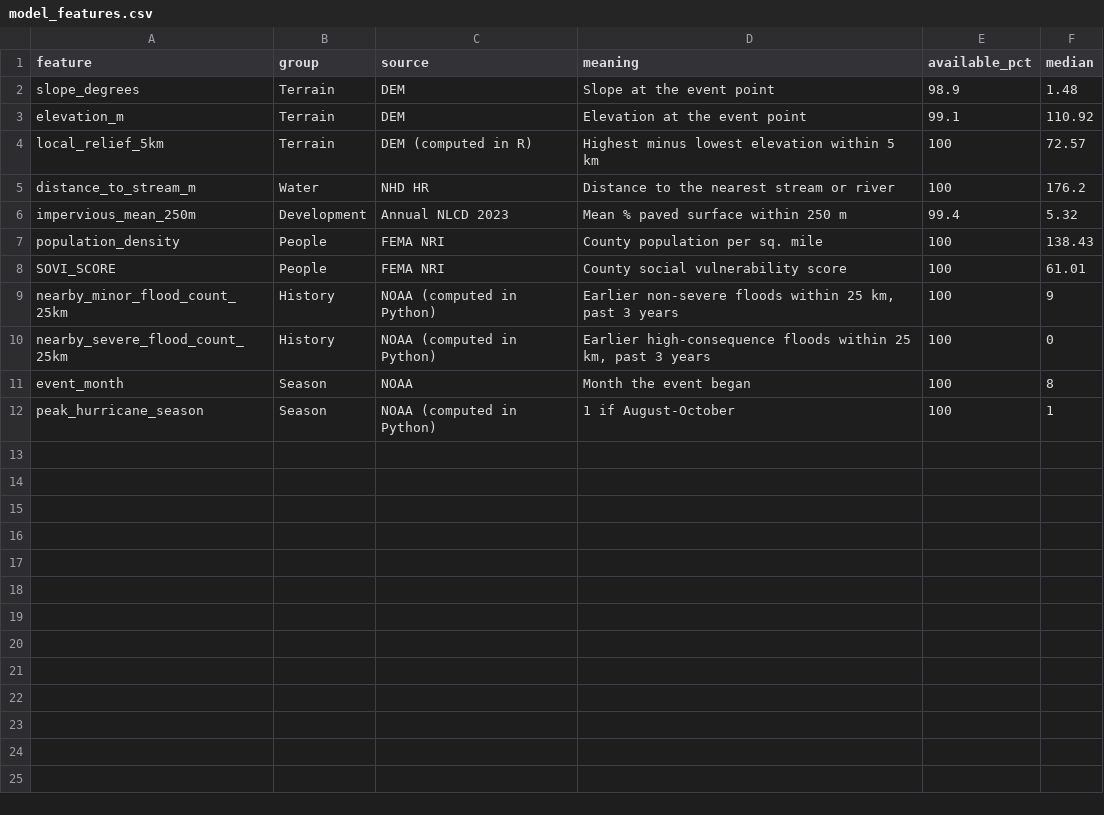
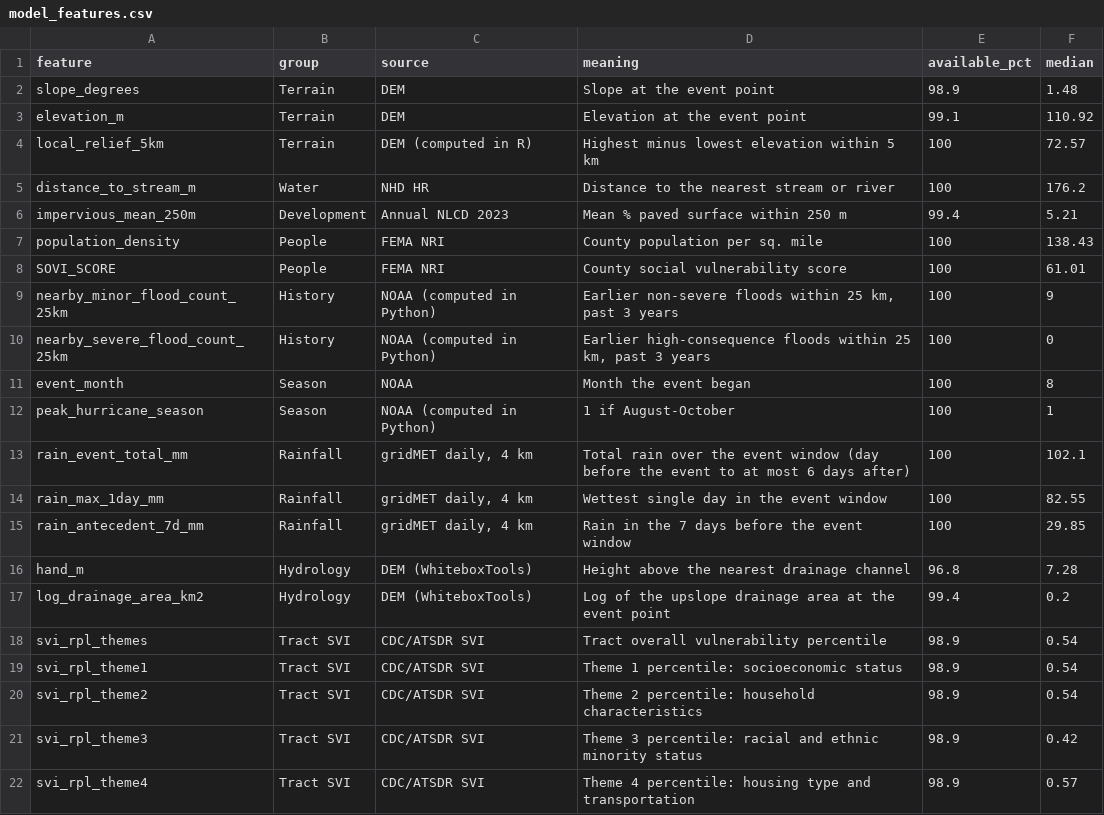
Before and after one commit to KApolloL/CarolinaDataChallenge_2026, a CSV file: outs/tables/model_features.csv, drawn as a sheet.

```diff
--- a/outs/tables/model_features.csv
+++ b/outs/tables/model_features.csv
@@ -5,3 +5,3 @@ local_relief_5km,Terrain,DEM (computed in R),Highest minus lowest elevation with
 distance_to_stream_m,Water,NHD HR,Distance to the nearest stream or river,100,176.2
-impervious_mean_250m,Development,Annual NLCD 2023,Mean % paved surface within 250 m,99.4,5.32
+impervious_mean_250m,Development,Annual NLCD 2023,Mean % paved surface within 250 m,99.4,5.21
 population_density,People,FEMA NRI,County population per sq. mile,100,138.43
@@ -12 +12,11 @@ event_month,Season,NOAA,Month the event began,100,8
 peak_hurricane_season,Season,NOAA (computed in Python),1 if August-October,100,1
+rain_event_total_mm,Rainfall,"gridMET daily, 4 km",Total rain over the event window (day before the event to at most 6 days after),100,102.1
+rain_max_1day_mm,Rainfall,"gridMET daily, 4 km",Wettest single day in the event window,100,82.55
+rain_antecedent_7d_mm,Rainfall,"gridMET daily, 4 km",Rain in the 7 days before the event window,100,29.85
+hand_m,Hydrology,DEM (WhiteboxTools),Height above the nearest drainage channel,96.8,7.28
+log_drainage_area_km2,Hydrology,DEM (WhiteboxTools),Log of the upslope drainage area at the event point,99.4,0.2
+svi_rpl_themes,Tract SVI,CDC/ATSDR SVI,Tract overall vulnerability percentile,98.9,0.54
+svi_rpl_theme1,Tract SVI,CDC/ATSDR SVI,Theme 1 percentile: socioeconomic status,98.9,0.54
+svi_rpl_theme2,Tract SVI,CDC/ATSDR SVI,Theme 2 percentile: household characteristics,98.9,0.54
+svi_rpl_theme3,Tract SVI,CDC/ATSDR SVI,Theme 3 percentile: racial and ethnic minority status,98.9,0.42
+svi_rpl_theme4,Tract SVI,CDC/ATSDR SVI,Theme 4 percentile: housing type and transportation,98.9,0.57
```
Also changed, not shown: data/ml_ready/feature_dictionary.csv, outs/tables/feature_dictionary.csv, 57 other files.
